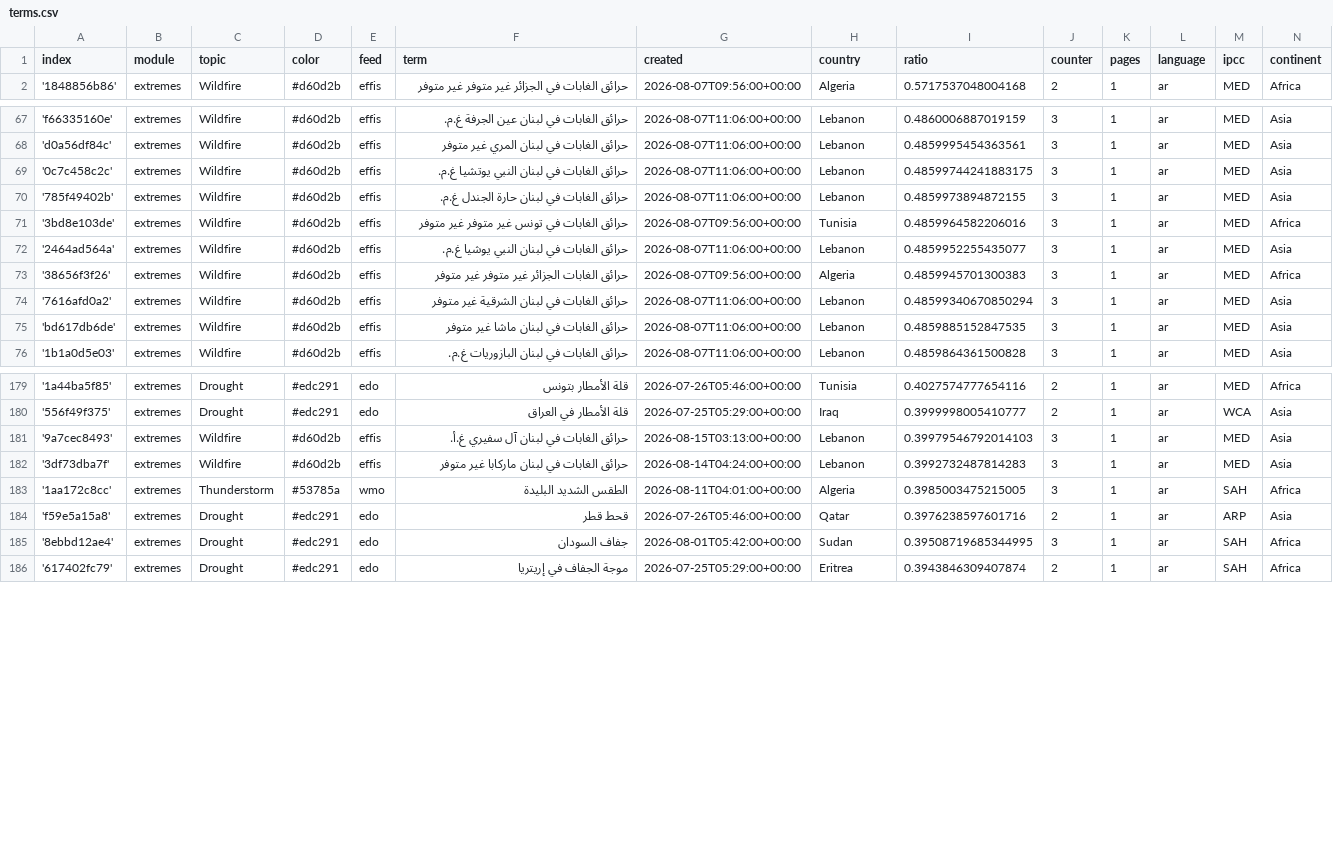
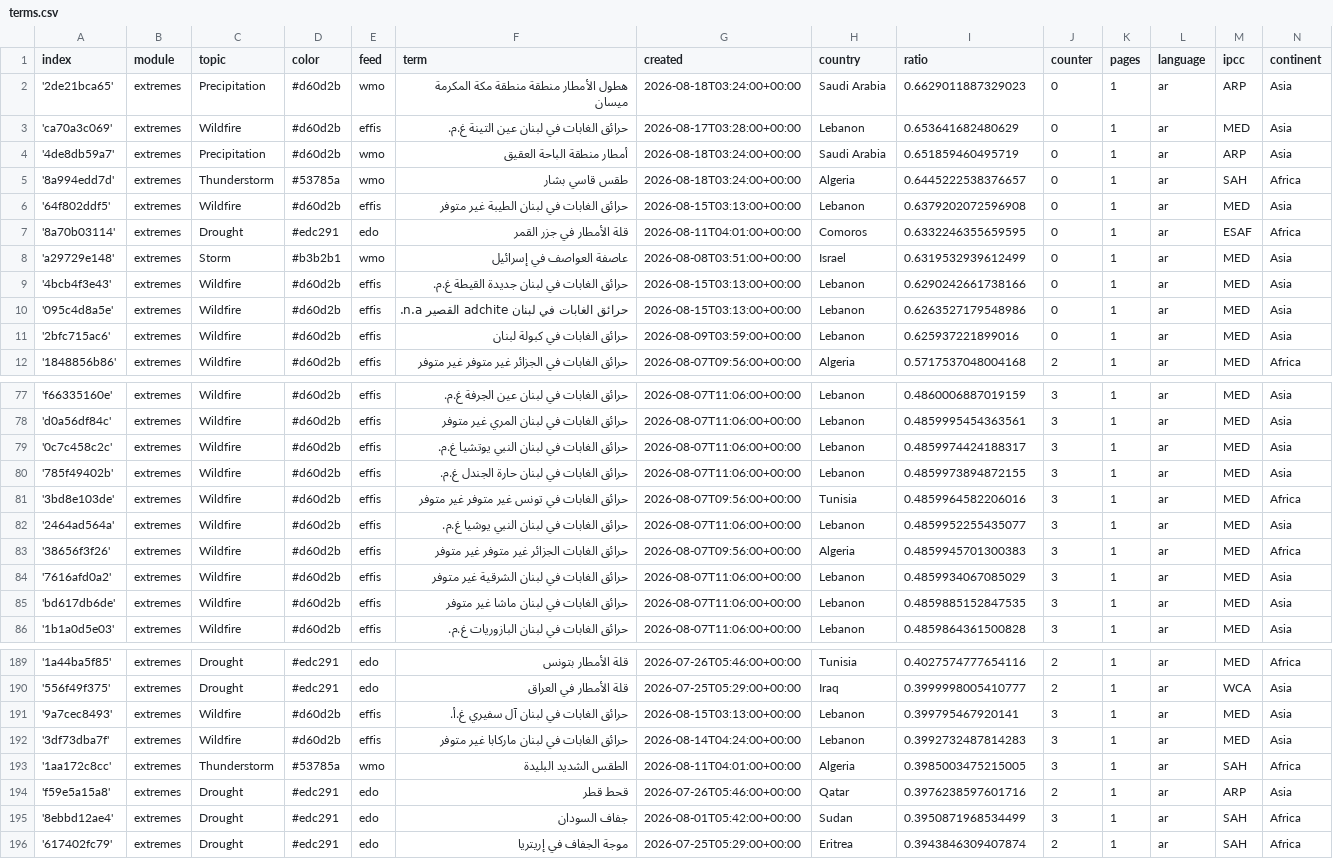
Before and after one commit to MarcoL95-News25/ArabianExtremes, a CSV file: terms.csv, drawn as a sheet; only a part is shown, gaps mark what is left out; the diff covers the shown part only.

Commit message:
Commit from GitHub Actions (import:0.0)

```diff
--- a/terms.csv
+++ b/terms.csv
@@ -1,2 +1,12 @@
 index,module,topic,color,feed,term,created,country,ratio,counter,pages,language,ipcc,continent
+'2de21bca65',extremes,Precipitation,#d60d2b,wmo,هطول الأمطار منطقة منطقة مكة المكرمة ميسان,2026-08-18T03:24:00+00:00,Saudi Arabia,0.6629011887329023,0,1,ar,ARP,Asia
+'ca70a3c069',extremes,Wildfire,#d60d2b,effis,حرائق الغابات في لبنان عين التينة غ.م.,2026-08-17T03:28:00+00:00,Lebanon,0.653641682480629,0,1,ar,MED,Asia
+'4de8db59a7',extremes,Precipitation,#d60d2b,wmo,أمطار منطقة الباحة العقيق,2026-08-18T03:24:00+00:00,Saudi Arabia,0.651859460495719,0,1,ar,ARP,Asia
+'8a994edd7d',extremes,Thunderstorm,#53785a,wmo,طقس قاسي بشار,2026-08-18T03:24:00+00:00,Algeria,0.6445222538376657,0,1,ar,SAH,Africa
+'64f802ddf5',extremes,Wildfire,#d60d2b,effis,حرائق الغابات في لبنان الطيبة غير متوفر,2026-08-15T03:13:00+00:00,Lebanon,0.6379202072596908,0,1,ar,MED,Asia
+'8a70b03114',extremes,Drought,#edc291,edo,قلة الأمطار في جزر القمر,2026-08-11T04:01:00+00:00,Comoros,0.6332246355659595,0,1,ar,ESAF,Africa
+'a29729e148',extremes,Storm,#b3b2b1,wmo,عاصفة العواصف في إسرائيل,2026-08-08T03:51:00+00:00,Israel,0.6319532939612499,0,1,ar,MED,Asia
+'4bcb4f3e43',extremes,Wildfire,#d60d2b,effis,حرائق الغابات في لبنان جديدة القيطة غ.م.,2026-08-15T03:13:00+00:00,Lebanon,0.6290242661738166,0,1,ar,MED,Asia
+'095c4d8a5e',extremes,Wildfire,#d60d2b,effis,حرائق الغابات في لبنان adchite القصير n.a.,2026-08-15T03:13:00+00:00,Lebanon,0.6263527179548986,0,1,ar,MED,Asia
+'2bfc715ac6',extremes,Wildfire,#d60d2b,effis,حرائق الغابات في كبولة لبنان,2026-08-09T03:59:00+00:00,Lebanon,0.625937221899016,0,1,ar,MED,Asia
 '1848856b86',extremes,Wildfire,#d60d2b,effis,حرائق الغابات في الجزائر غير متوفر غير متوفر,2026-08-07T09:56:00+00:00,Algeria,0.5717537048004168,2,1,ar,MED,Africa
@@ -68,3 +78,3 @@ index,module,topic,color,feed,term,created,country,ratio,counter,pages,language,
 'd0a56df84c',extremes,Wildfire,#d60d2b,effis,حرائق الغابات في لبنان المري غير متوفر,2026-08-07T11:06:00+00:00,Lebanon,0.4859995454363561,3,1,ar,MED,Asia
-'0c7c458c2c',extremes,Wildfire,#d60d2b,effis,حرائق الغابات في لبنان النبي يوتشيا غ.م.,2026-08-07T11:06:00+00:00,Lebanon,0.48599744241883175,3,1,ar,MED,Asia
+'0c7c458c2c',extremes,Wildfire,#d60d2b,effis,حرائق الغابات في لبنان النبي يوتشيا غ.م.,2026-08-07T11:06:00+00:00,Lebanon,0.4859974424188317,3,1,ar,MED,Asia
 '785f49402b',extremes,Wildfire,#d60d2b,effis,حرائق الغابات في لبنان حارة الجندل غ.م.,2026-08-07T11:06:00+00:00,Lebanon,0.4859973894872155,3,1,ar,MED,Asia
@@ -73,3 +83,3 @@ index,module,topic,color,feed,term,created,country,ratio,counter,pages,language,
 '38656f3f26',extremes,Wildfire,#d60d2b,effis,حرائق الغابات الجزائر غير متوفر غير متوفر,2026-08-07T09:56:00+00:00,Algeria,0.4859945701300383,3,1,ar,MED,Africa
-'7616afd0a2',extremes,Wildfire,#d60d2b,effis,حرائق الغابات في لبنان الشرقية غير متوفر,2026-08-07T11:06:00+00:00,Lebanon,0.48599340670850294,3,1,ar,MED,Asia
+'7616afd0a2',extremes,Wildfire,#d60d2b,effis,حرائق الغابات في لبنان الشرقية غير متوفر,2026-08-07T11:06:00+00:00,Lebanon,0.4859934067085029,3,1,ar,MED,Asia
 'bd617db6de',extremes,Wildfire,#d60d2b,effis,حرائق الغابات في لبنان ماشا غير متوفر,2026-08-07T11:06:00+00:00,Lebanon,0.4859885152847535,3,1,ar,MED,Asia
@@ -180,3 +190,3 @@ index,module,topic,color,feed,term,created,country,ratio,counter,pages,language,
 '556f49f375',extremes,Drought,#edc291,edo,قلة الأمطار في العراق,2026-07-25T05:29:00+00:00,Iraq,0.3999998005410777,2,1,ar,WCA,Asia
-'9a7cec8493',extremes,Wildfire,#d60d2b,effis,حرائق الغابات في لبنان آل سفيري غ.أ.,2026-08-15T03:13:00+00:00,Lebanon,0.39979546792014103,3,1,ar,MED,Asia
+'9a7cec8493',extremes,Wildfire,#d60d2b,effis,حرائق الغابات في لبنان آل سفيري غ.أ.,2026-08-15T03:13:00+00:00,Lebanon,0.399795467920141,3,1,ar,MED,Asia
 '3df73dba7f',extremes,Wildfire,#d60d2b,effis,حرائق الغابات في لبنان ماركابا غير متوفر,2026-08-14T04:24:00+00:00,Lebanon,0.3992732487814283,3,1,ar,MED,Asia
@@ -184,3 +194,3 @@ index,module,topic,color,feed,term,created,country,ratio,counter,pages,language,
 'f59e5a15a8',extremes,Drought,#edc291,edo,قحط قطر,2026-07-26T05:46:00+00:00,Qatar,0.3976238597601716,2,1,ar,ARP,Asia
-'8ebbd12ae4',extremes,Drought,#edc291,edo,جفاف السودان,2026-08-01T05:42:00+00:00,Sudan,0.39508719685344995,3,1,ar,SAH,Africa
+'8ebbd12ae4',extremes,Drought,#edc291,edo,جفاف السودان,2026-08-01T05:42:00+00:00,Sudan,0.3950871968534499,3,1,ar,SAH,Africa
 '617402fc79',extremes,Drought,#edc291,edo,موجة الجفاف في إريتريا,2026-07-25T05:29:00+00:00,Eritrea,0.3943846309407874,2,1,ar,SAH,Africa
```
Also changed, not shown: 5 edited cells elsewhere in this file.
